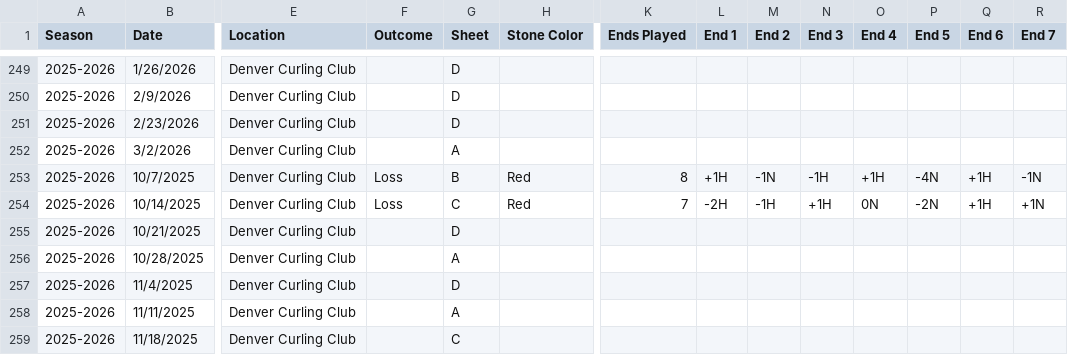
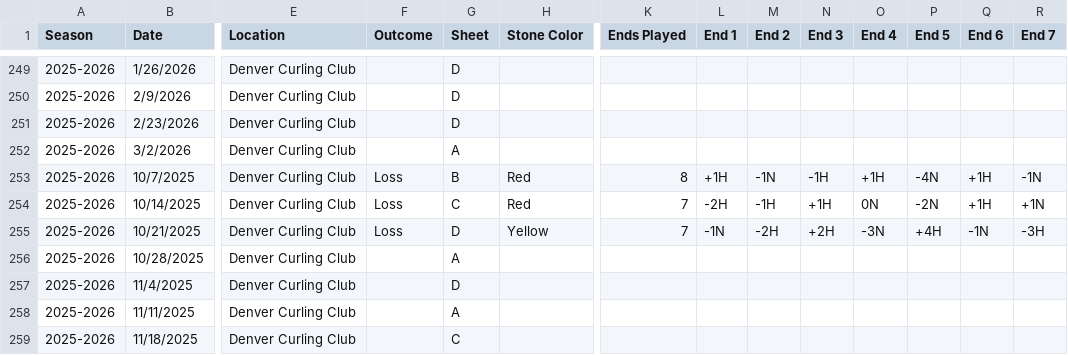
Before and after one commit to kgaddie/Coding_Projects, a CSV file: curling_statistics/data/curling_data.csv, drawn as a sheet; only a part is shown, gaps mark what is left out; the diff names each change by its address in the sheet, - before the commit and + after, or states it on an @@ line.

Commit message:
Changes to be committed: 	modified:   curling_statistics/curling_stats.py 	modified:   curling_statistics/data/curling_data.csv 	modified:   curling_statistics/readme.md

```diff
--- a/curling_statistics/data/curling_data.csv
+++ b/curling_statistics/data/curling_data.csv
-F255 (Outcome): (empty)
+F255 (Outcome): Loss
-H255 (Stone Color): (empty)
+H255 (Stone Color): Yellow
-K255 (Ends Played): (empty)
+K255 (Ends Played): 7
-L255 (End 1): (empty)
+L255 (End 1): -1N
-M255 (End 2): (empty)
+M255 (End 2): -2H
-N255 (End 3): (empty)
+N255 (End 3): +2H
-O255 (End 4): (empty)
+O255 (End 4): -3N
-P255 (End 5): (empty)
+P255 (End 5): +4H
-Q255 (End 6): (empty)
+Q255 (End 6): -1N
-R255 (End 7): (empty)
+R255 (End 7): -3H
```
Also changed, not shown: 2 other files.
